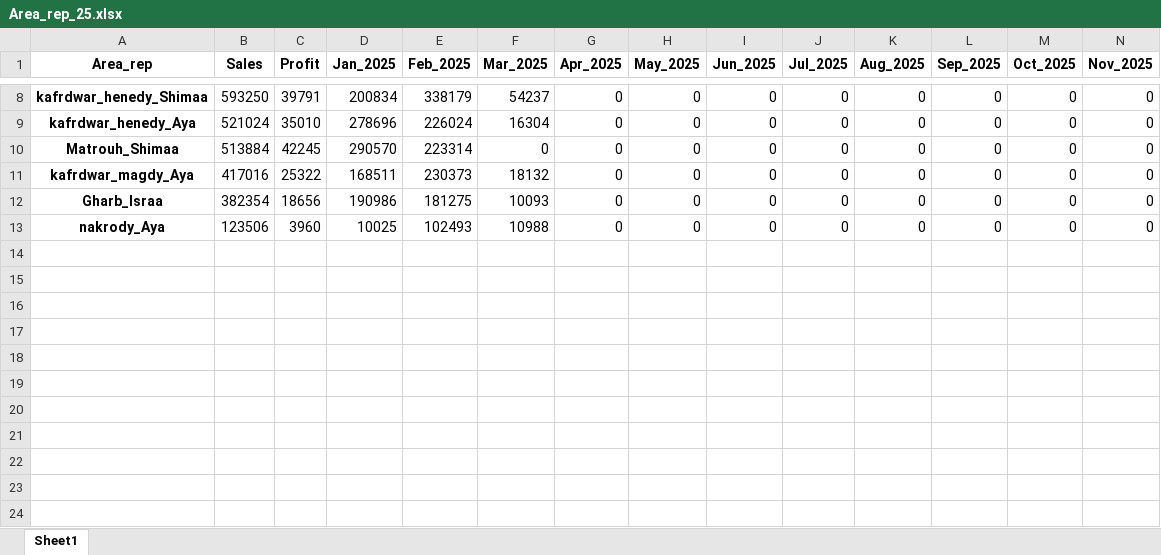
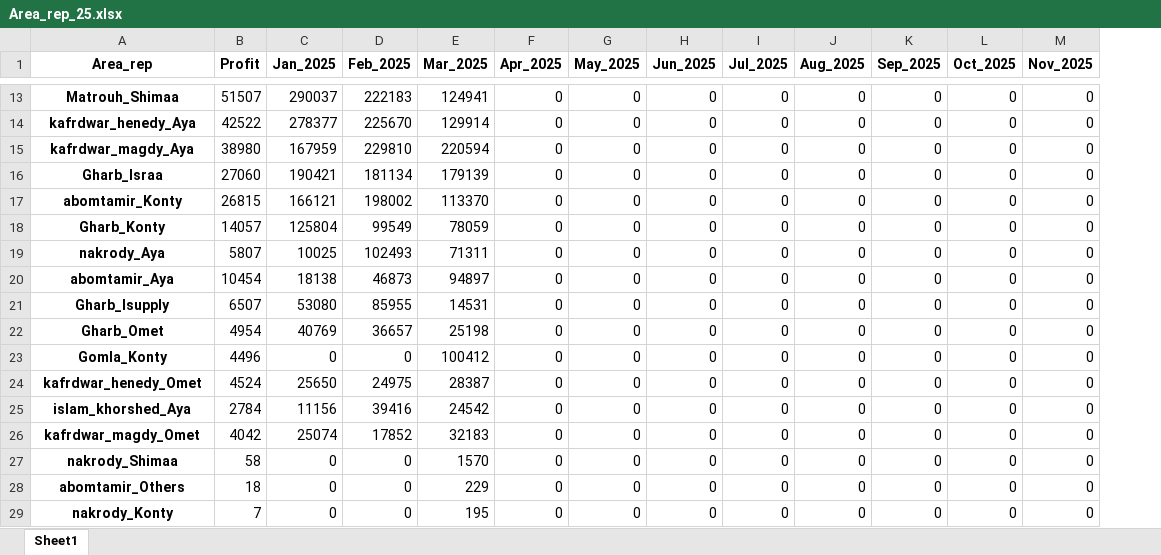
Before and after one commit to Drwaleed2022/render_demo_2025, an Excel workbook: Area_rep_25.xlsx, sheet Sheet1, drawn as a sheet; only a part is shown, gaps mark what is left out; values as stored, in another font and other column widths than the file's, no borders; removed rows and columns are numbered as before the commit, all else as after; rows hold the shown columns only; the diff covers the shown part only; the diff names each change by its address in the sheet, - before the commit and + after, or states it on an @@ line.

```diff
--- a/Area_rep_25.xlsx (sheet Sheet1)
+++ b/Area_rep_25.xlsx (sheet Sheet1)
-column B (Sales), rows 8-9: 593250 | 521024; rows 11-13: 417016 | 382354 | 123506
-A13 (Area_rep): kafrdwar_henedy_Shimaa
+A13 (Area_rep): Matrouh_Shimaa
-B13 (Profit): 39791
+B13 (Profit): 51507
-C13 (Jan_2025): 200834
+C13 (Jan_2025): 290037
-D13 (Feb_2025): 338179
+D13 (Feb_2025): 222183
-E13 (Mar_2025): 54237
+E13 (Mar_2025): 124941
-B14 (Profit): 35010
+B14 (Profit): 42522
-C14 (Jan_2025): 278696
+C14 (Jan_2025): 278377
-D14 (Feb_2025): 226024
+D14 (Feb_2025): 225670
-E14 (Mar_2025): 16304
+E14 (Mar_2025): 129914
-row 10: Matrouh_Shimaa | 513884 | 42245 | 290570 | 223314 | 0 | 0 | 0 | 0 | 0 | 0 | 0 | 0 | 0
-B15 (Profit): 25322
+B15 (Profit): 38980
-C15 (Jan_2025): 168511
+C15 (Jan_2025): 167959
-D15 (Feb_2025): 230373
+D15 (Feb_2025): 229810
-E15 (Mar_2025): 18132
+E15 (Mar_2025): 220594
-B16 (Profit): 18656
+B16 (Profit): 27060
-C16 (Jan_2025): 190986
+C16 (Jan_2025): 190421
-D16 (Feb_2025): 181275
+D16 (Feb_2025): 181134
-E16 (Mar_2025): 10093
+E16 (Mar_2025): 179139
+row 17: abomtamir_Konty | 26815 | 166121 | 198002 | 113370 | 0 | 0 | 0 | 0 | 0 | 0 | 0 | 0
+row 18: Gharb_Konty | 14057 | 125804 | 99549 | 78059 | 0 | 0 | 0 | 0 | 0 | 0 | 0 | 0
-B19 (Profit): 3960
+B19 (Profit): 5807
-E19 (Mar_2025): 10988
+E19 (Mar_2025): 71311
+row 20: abomtamir_Aya | 10454 | 18138 | 46873 | 94897 | 0 | 0 | 0 | 0 | 0 | 0 | 0 | 0
+row 21: Gharb_Isupply | 6507 | 53080 | 85955 | 14531 | 0 | 0 | 0 | 0 | 0 | 0 | 0 | 0
+row 22: Gharb_Omet | 4954 | 40769 | 36657 | 25198 | 0 | 0 | 0 | 0 | 0 | 0 | 0 | 0
+row 23: Gomla_Konty | 4496 | 0 | 0 | 100412 | 0 | 0 | 0 | 0 | 0 | 0 | 0 | 0
+row 24: kafrdwar_henedy_Omet | 4524 | 25650 | 24975 | 28387 | 0 | 0 | 0 | 0 | 0 | 0 | 0 | 0
+row 25: islam_khorshed_Aya | 2784 | 11156 | 39416 | 24542 | 0 | 0 | 0 | 0 | 0 | 0 | 0 | 0
+row 26: kafrdwar_magdy_Omet | 4042 | 25074 | 17852 | 32183 | 0 | 0 | 0 | 0 | 0 | 0 | 0 | 0
+row 27: nakrody_Shimaa | 58 | 0 | 0 | 1570 | 0 | 0 | 0 | 0 | 0 | 0 | 0 | 0
+row 28: abomtamir_Others | 18 | 0 | 0 | 229 | 0 | 0 | 0 | 0 | 0 | 0 | 0 | 0
+row 29: nakrody_Konty | 7 | 0 | 0 | 195 | 0 | 0 | 0 | 0 | 0 | 0 | 0 | 0
```
Also changed, not shown: 5 added rows and 25 edited cells elsewhere in this sheet.
